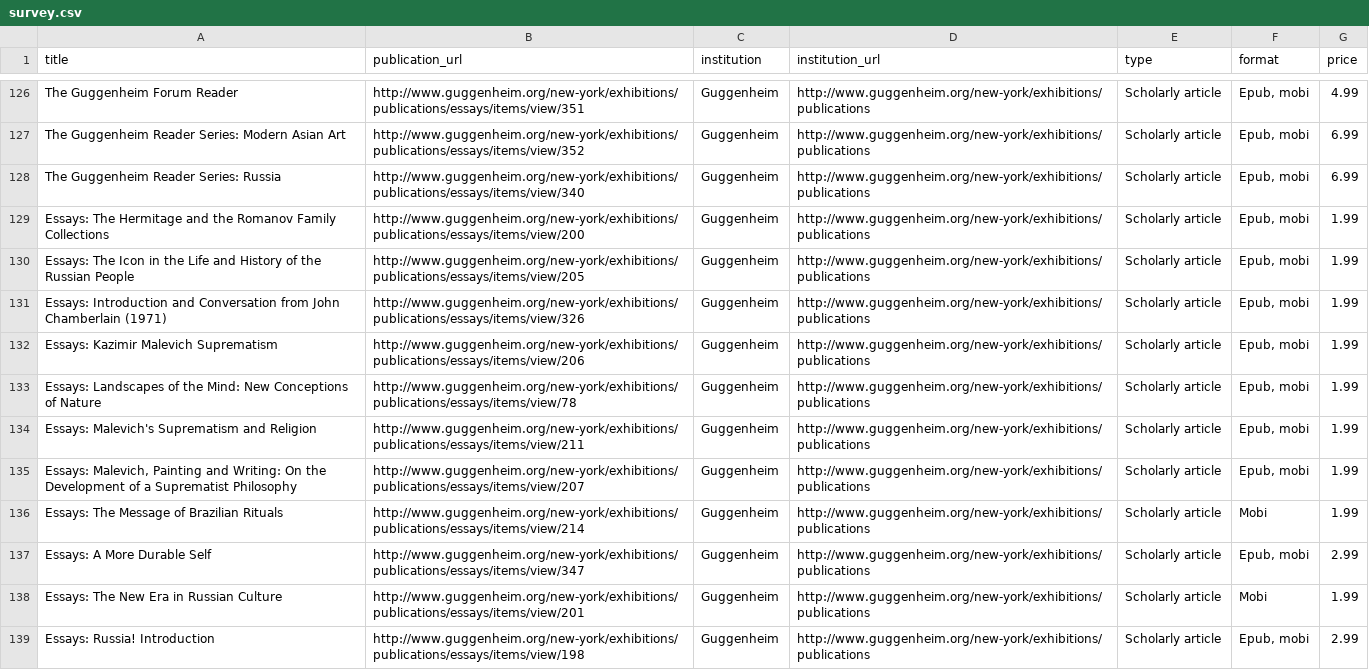
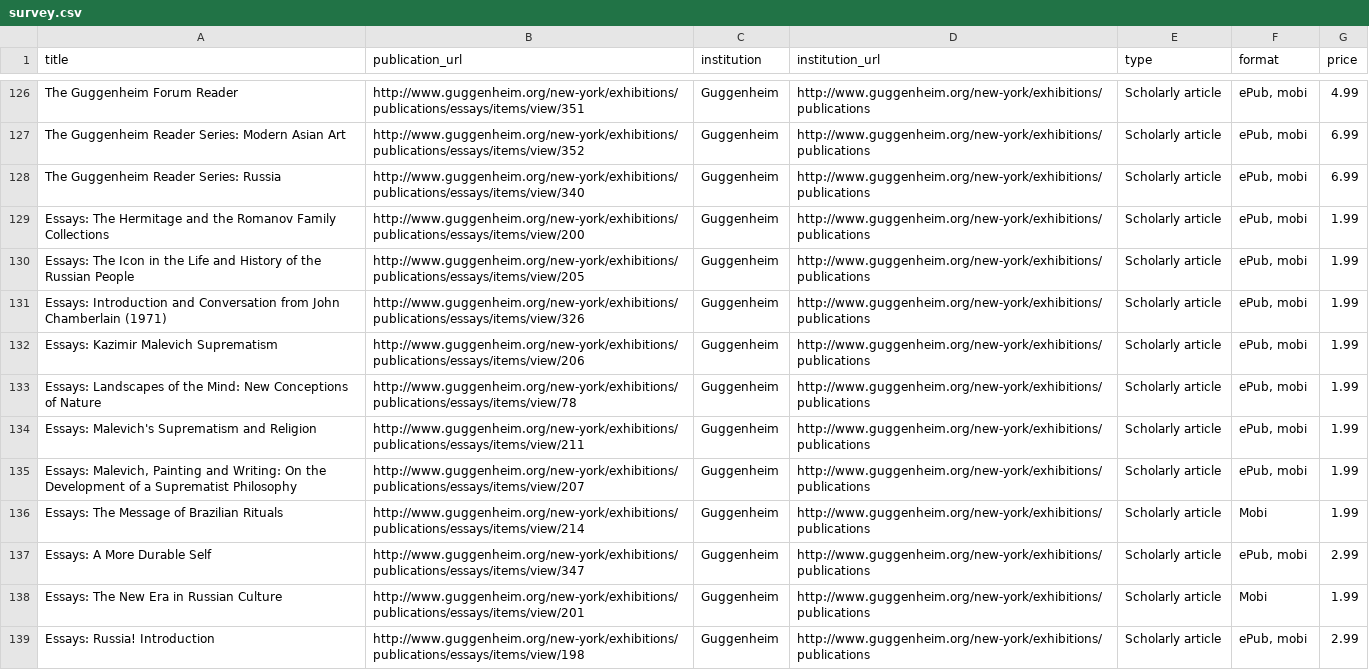
Before and after one commit to digpublishing/beyond-the-printed-page, a CSV file: _data/survey.csv, drawn as a sheet; only a part is shown, gaps mark what is left out; the diff covers the shown part only; the diff names each change by its address in the sheet, - before the commit and + after, or states it on an @@ line.

```diff
--- a/_data/survey.csv
+++ b/_data/survey.csv
-F126:F135 (format): Epub, mobi
+F126:F135 (format): ePub, mobi
-F137 (format): Epub, mobi
+F137 (format): ePub, mobi
-F139 (format): Epub, mobi
+F139 (format): ePub, mobi
```
Also changed, not shown: 73 edited cells elsewhere in this file.
